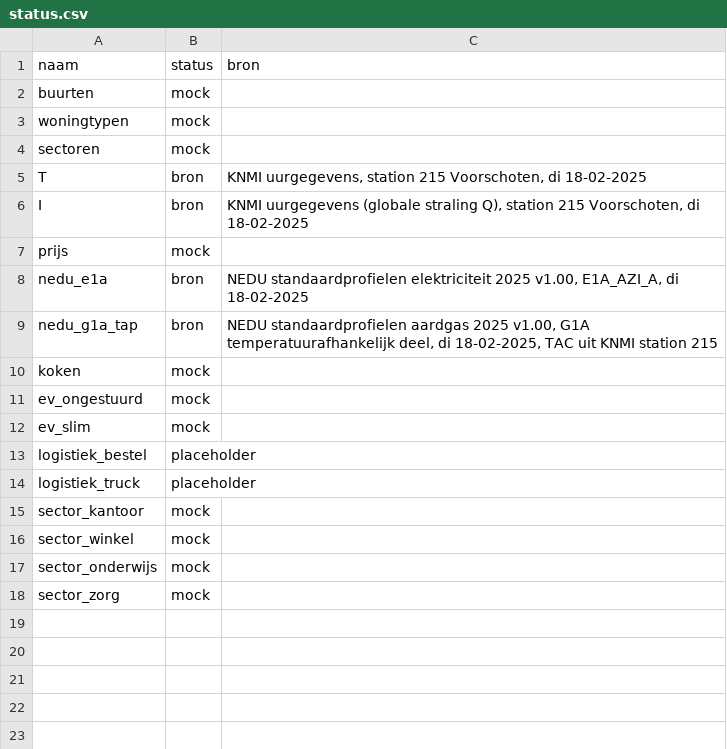
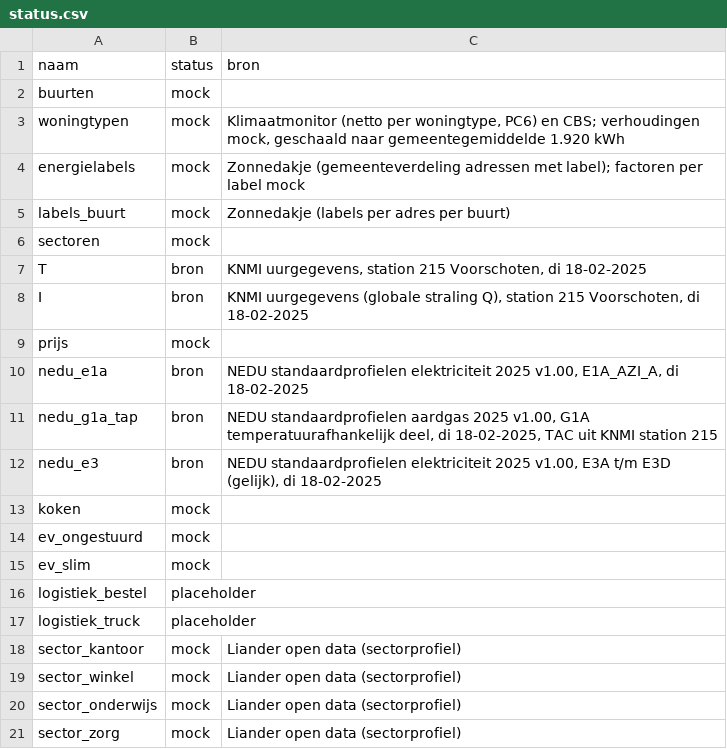
Before and after one commit to ottofabius-krachtwerk/netbelasting-oegstgeest, a CSV file: data/mock/status.csv, drawn as a sheet.

```diff
--- a/data/mock/status.csv
+++ b/data/mock/status.csv
@@ -2,3 +2,5 @@ naam,status,bron
 buurten,mock,
-woningtypen,mock,
+woningtypen,mock,"Klimaatmonitor (netto per woningtype, PC6) en CBS; verhoudingen mock, geschaald naar gemeentegemiddelde 1.920 kWh"
+energielabels,mock,"Zonnedakje (gemeenteverdeling adressen met label); factoren per label mock"
+labels_buurt,mock,Zonnedakje (labels per adres per buurt)
 sectoren,mock,
@@ -9,2 +11,3 @@ nedu_e1a,bron,"NEDU standaardprofielen elektriciteit 2025 v1.00, E1A_AZI_A, di 1
 nedu_g1a_tap,bron,"NEDU standaardprofielen aardgas 2025 v1.00, G1A temperatuurafhankelijk deel, di 18-02-2025, TAC uit KNMI station 215"
+nedu_e3,bron,"NEDU standaardprofielen elektriciteit 2025 v1.00, E3A t/m E3D (gelijk), di 18-02-2025"
 koken,mock,
@@ -14,5 +17,5 @@ logistiek_bestel,placeholder,
 logistiek_truck,placeholder,
-sector_kantoor,mock,
-sector_winkel,mock,
-sector_onderwijs,mock,
-sector_zorg,mock,
+sector_kantoor,mock,Liander open data (sectorprofiel)
+sector_winkel,mock,Liander open data (sectorprofiel)
+sector_onderwijs,mock,Liander open data (sectorprofiel)
+sector_zorg,mock,Liander open data (sectorprofiel)
```
Also changed, not shown: data/mock/buurten.csv, data/mock/parameters.csv, 20 other files.
